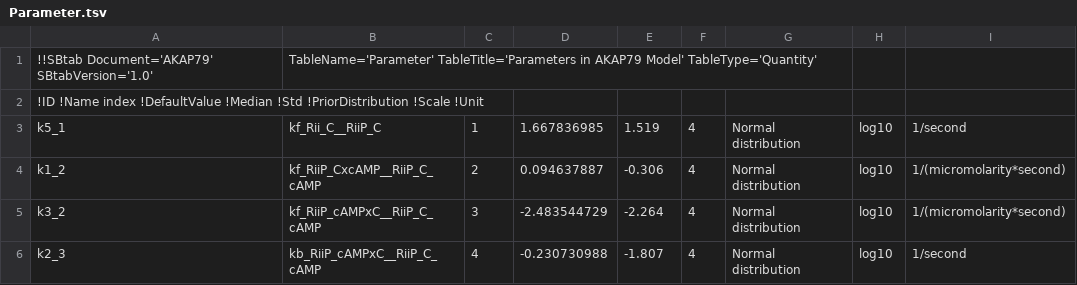
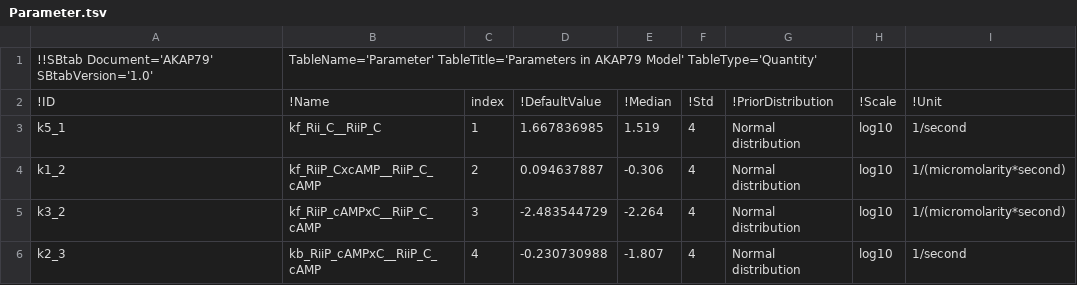
Before and after one commit to icpm-kth/AKAP79, a TSV file: Parameter.tsv, drawn as a sheet; only a part is shown; removed rows and columns are numbered as before the commit, all else as after; the diff names each change by its address in the sheet, - before the commit and + after, or states it on an @@ line.

Commit message:
Update Parameter.tsv

```diff
--- a/Parameter.tsv
+++ b/Parameter.tsv
-row 2: !ID !Name index !DefaultValue !Median !Std !PriorDistribution !Scale !Unit
+row 2: !ID | !Name | index | !DefaultValue | !Median | !Std | !PriorDistribution | !Scale | !Unit
```
